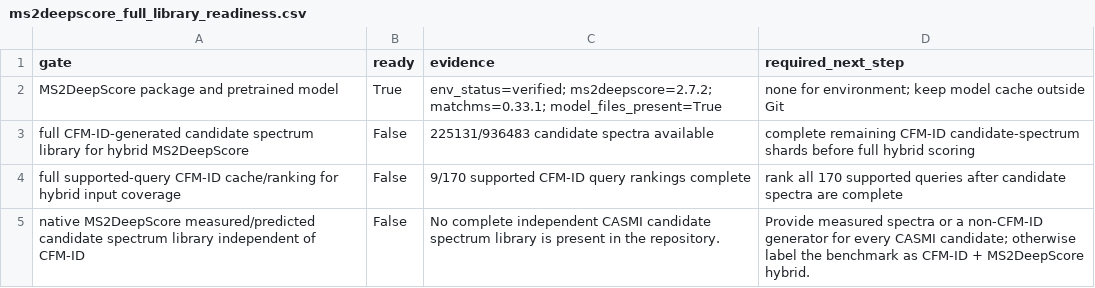
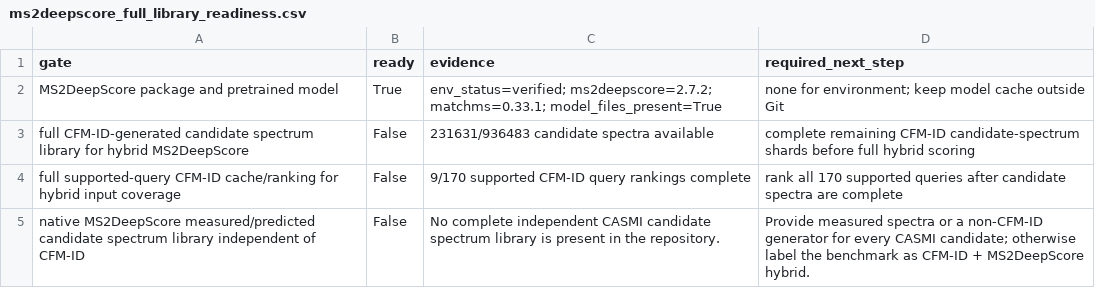
Before and after one commit to zhome1226/FragAnnotor, a CSV file: results/casmi_full_completion_audit_v1/ms2deepscore_full_library_readiness.csv, drawn as a sheet.

```diff
--- a/results/casmi_full_completion_audit_v1/ms2deepscore_full_library_readiness.csv
+++ b/results/casmi_full_completion_audit_v1/ms2deepscore_full_library_readiness.csv
@@ -2,3 +2,3 @@ gate,ready,evidence,required_next_step
 MS2DeepScore package and pretrained model,True,env_status=verified; ms2deepscore=2.7.2; matchms=0.33.1; model_files_present=True,none for environment; keep model cache outside Git
-full CFM-ID-generated candidate spectrum library for hybrid MS2DeepScore,False,225131/936483 candidate spectra available,complete remaining CFM-ID candidate-spectrum shards before full hybrid scoring
+full CFM-ID-generated candidate spectrum library for hybrid MS2DeepScore,False,231631/936483 candidate spectra available,complete remaining CFM-ID candidate-spectrum shards before full hybrid scoring
 full supported-query CFM-ID cache/ranking for hybrid input coverage,False,9/170 supported CFM-ID query rankings complete,rank all 170 supported queries after candidate spectra are complete
```
Also changed, not shown: results/casmi2022_cfmid_native_precomputed_full_v1/casmi2022_cfmid_native_precomputed_full_summary.csv, results/casmi_full_completion_audit_v1/cfmid_next_candidate_spectrum_shards.csv, 6 other files.
